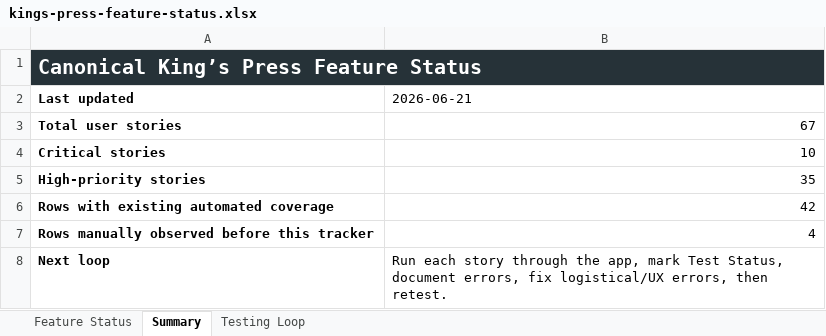
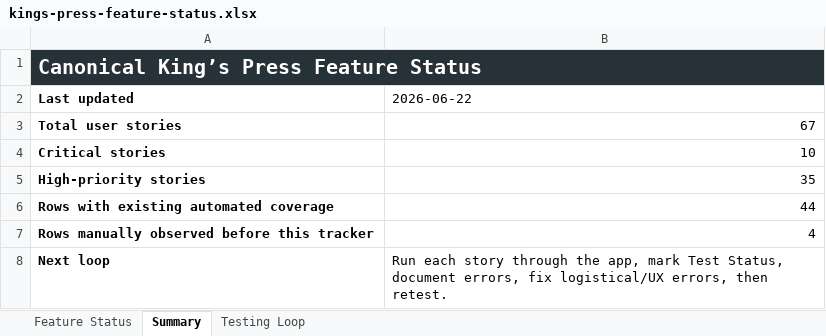
Before and after one commit to Transformation-Agency/pillar-press, an Excel workbook: docs/kings-press-feature-status.xlsx, sheet Summary, drawn as a sheet; values as stored, in another font and other column widths than the file's, no borders; the diff names each change by its address in the sheet, - before the commit and + after, or states it on an @@ line.

```diff
--- a/docs/kings-press-feature-status.xlsx (sheet Summary)
+++ b/docs/kings-press-feature-status.xlsx (sheet Summary)
-B2: 2026-06-21
+B2: 2026-06-22
-B6: 42
+B6: 44
```
Also changed, not shown: sheet Feature Status, sheet Testing Loop, 1 other file.
